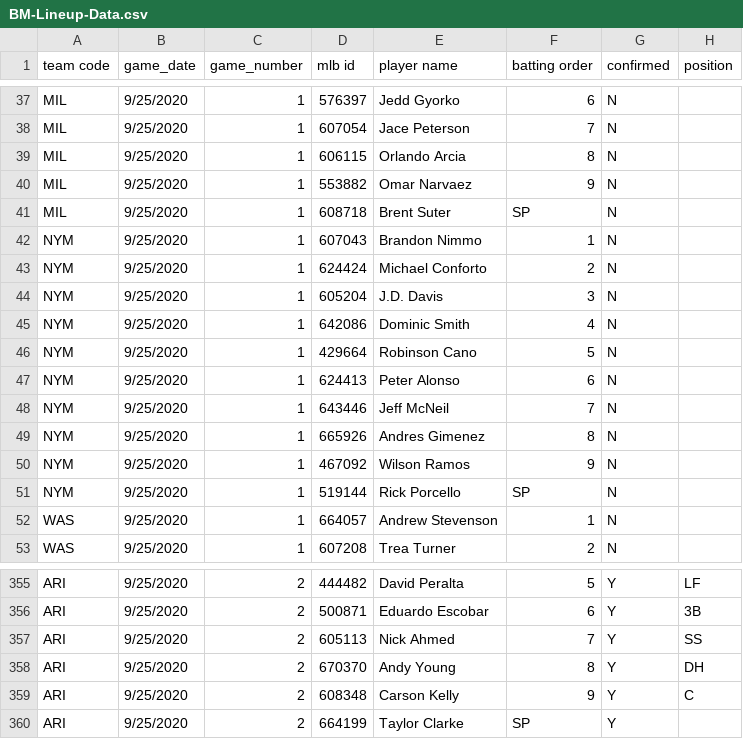
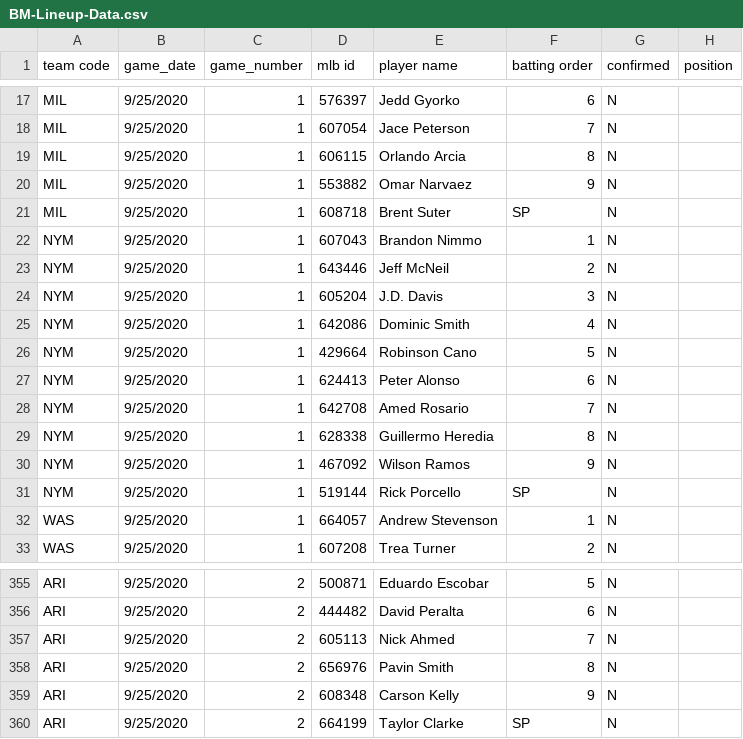
Before and after one commit to justinmof/MLBSheets-CSV-Files, a CSV file: BM-Lineup-Data.csv, drawn as a sheet; only a part is shown, gaps mark what is left out; addresses are those after the commit; the diff covers the shown part only; the diff names each change by its address in the sheet, - before the commit and + after, or states it on an @@ line.

```diff
--- a/BM-Lineup-Data.csv
+++ b/BM-Lineup-Data.csv
-D23 (mlb id): 624424
+D23 (mlb id): 643446
-E23 (player name): Michael Conforto
+E23 (player name): Jeff McNeil
-D28 (mlb id): 643446
+D28 (mlb id): 642708
-E28 (player name): Jeff McNeil
+E28 (player name): Amed Rosario
-D29 (mlb id): 665926
+D29 (mlb id): 628338
-E29 (player name): Andres Gimenez
+E29 (player name): Guillermo Heredia
-D355 (mlb id): 444482
+D355 (mlb id): 500871
-E355 (player name): David Peralta
+E355 (player name): Eduardo Escobar
-G355:G360 (confirmed): Y
+G355:G360 (confirmed): N
-H355 (position): LF
+H355 (position): (empty)
-D356 (mlb id): 500871
+D356 (mlb id): 444482
-E356 (player name): Eduardo Escobar
+E356 (player name): David Peralta
-H356 (position): 3B
+H356 (position): (empty)
-H357 (position): SS
+H357 (position): (empty)
-D358 (mlb id): 670370
+D358 (mlb id): 656976
-E358 (player name): Andy Young
+E358 (player name): Pavin Smith
-H358 (position): DH
+H358 (position): (empty)
-H359 (position): C
+H359 (position): (empty)
```
Also changed, not shown: 20 moved rows and 44 edited cells elsewhere in this file, BM-Lineup-Data1.csv.
